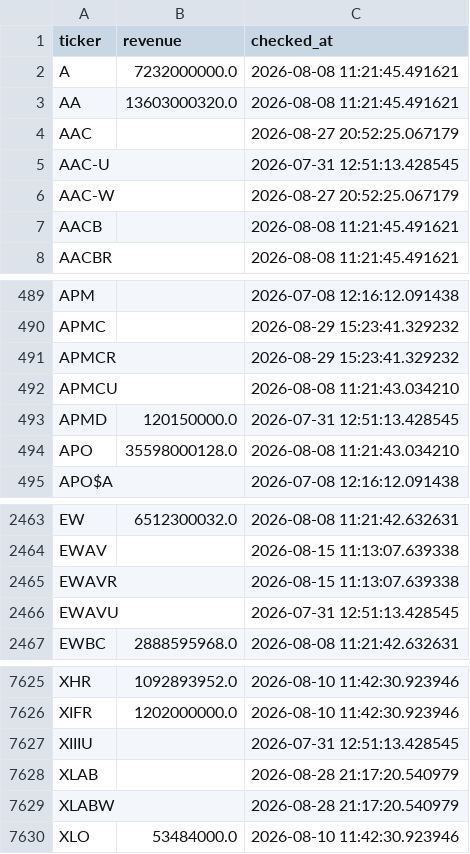
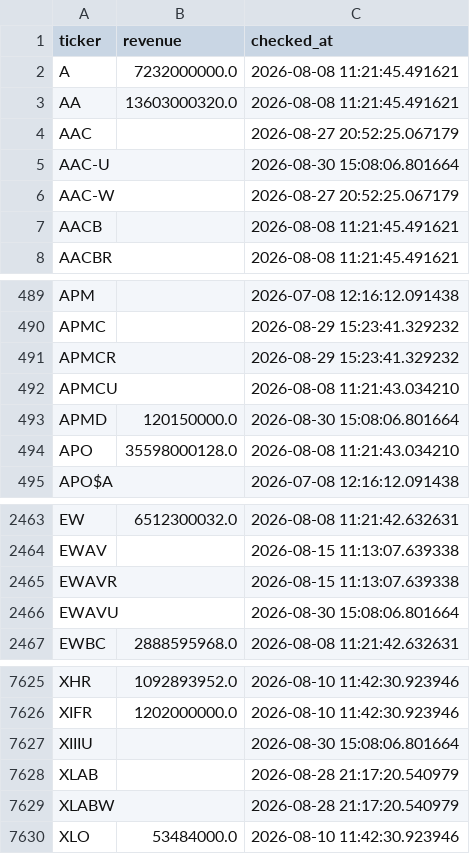
Before and after one commit to Amit33-design/Amit33-network-design, a CSV file: screener/universe_scan_state.csv, drawn as a sheet; only a part is shown, gaps mark what is left out; the diff covers the shown part only.

```diff
--- a/screener/universe_scan_state.csv
+++ b/screener/universe_scan_state.csv
@@ -4,3 +4,3 @@ AA,13603000320.0,2026-08-08 11:21:45.491621
 AAC,,2026-08-27 20:52:25.067179
-AAC-U,,2026-07-31 12:51:13.428545
+AAC-U,,2026-08-30 15:08:06.801664
 AAC-W,,2026-08-27 20:52:25.067179
@@ -492,3 +492,3 @@ APMCR,,2026-08-29 15:23:41.329232
 APMCU,,2026-08-08 11:21:43.034210
-APMD,120150000.0,2026-07-31 12:51:13.428545
+APMD,120150000.0,2026-08-30 15:08:06.801664
 APO,35598000128.0,2026-08-08 11:21:43.034210
@@ -2465,3 +2465,3 @@ EWAV,,2026-08-15 11:13:07.639338
 EWAVR,,2026-08-15 11:13:07.639338
-EWAVU,,2026-07-31 12:51:13.428545
+EWAVU,,2026-08-30 15:08:06.801664
 EWBC,2888595968.0,2026-08-08 11:21:42.632631
@@ -7626,3 +7626,3 @@ XHR,1092893952.0,2026-08-10 11:42:30.923946
 XIFR,1202000000.0,2026-08-10 11:42:30.923946
-XIIIU,,2026-07-31 12:51:13.428545
+XIIIU,,2026-08-30 15:08:06.801664
 XLAB,,2026-08-28 21:17:20.540979
```
Also changed, not shown: 12 edited cells elsewhere in this file.
